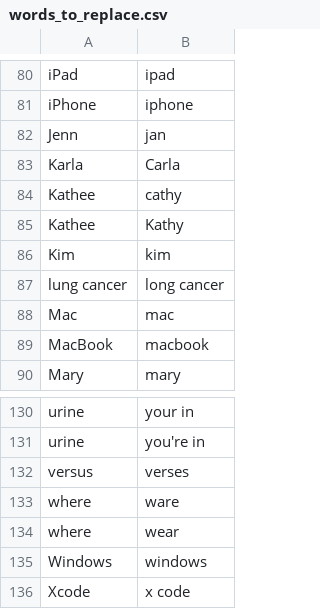
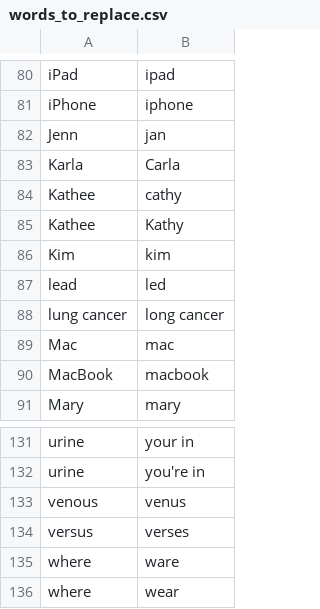
Before and after one commit to nriley/talon_community, a CSV file: settings/words_to_replace.csv, drawn as a sheet; only a part is shown, gaps mark what is left out; the shorter side is filled out with more unchanged rows.

Commit message:
Vocabulary.

```diff
--- a/settings/words_to_replace.csv
+++ b/settings/words_to_replace.csv
@@ -86,2 +86,3 @@ Kathee,Kathy
 Kim,kim
+lead,led
 lung cancer,long cancer
@@ -131,2 +132,3 @@ urine,your in
 urine,you're in
+venous,venus
 versus,verses
```
